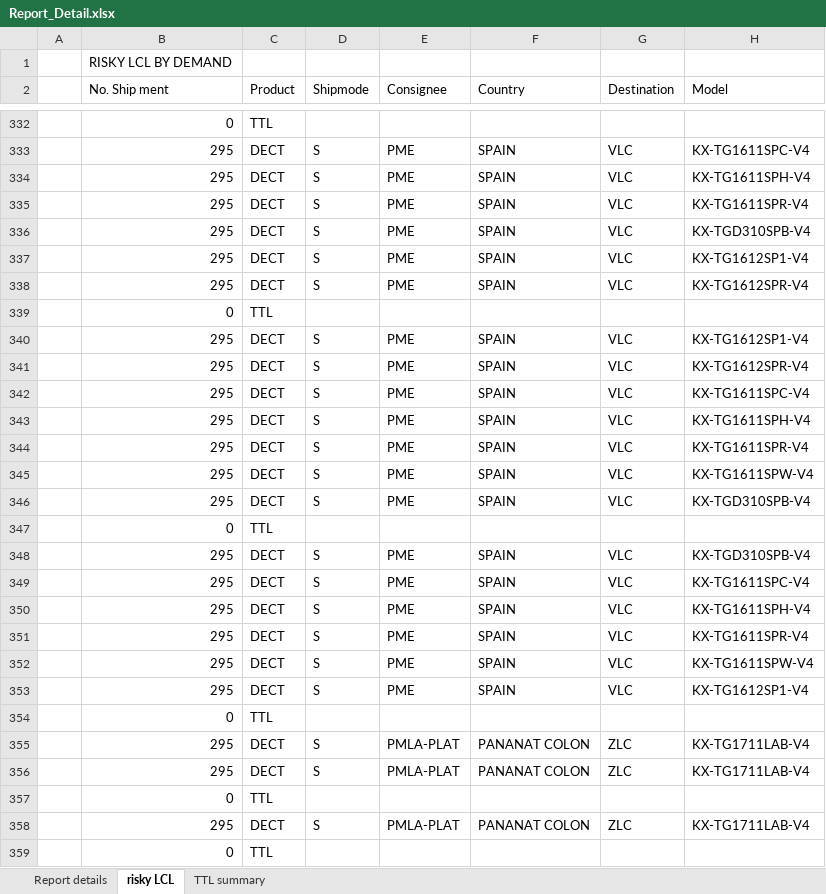
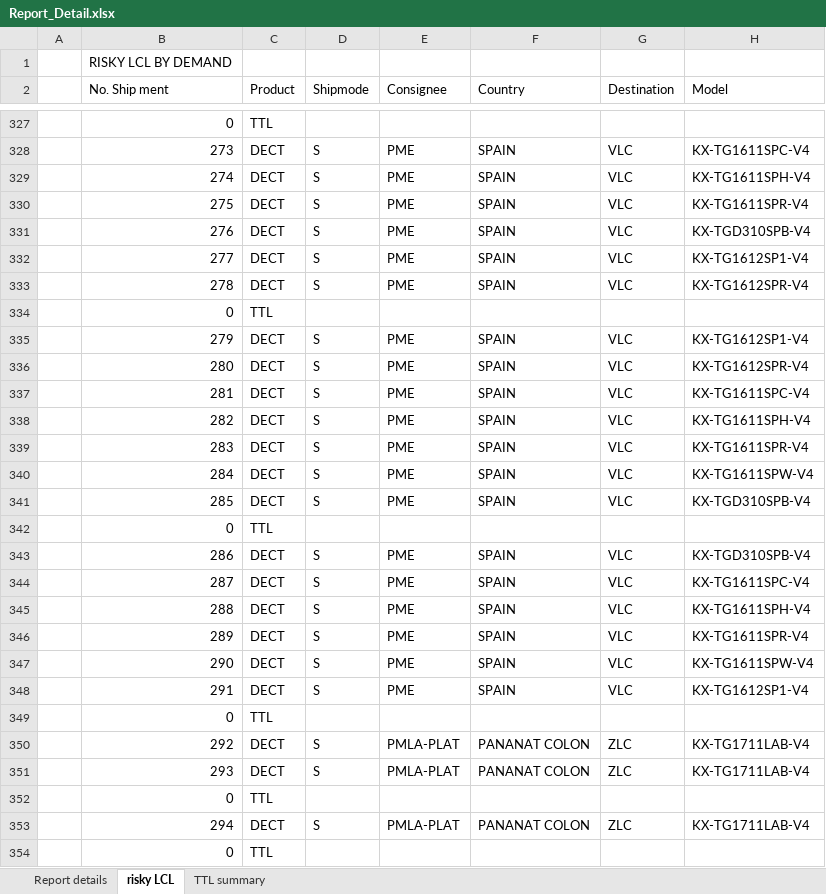
Before and after one commit to thietbicongnghevietnam/SCM_Inovation, an Excel workbook: FreeLayout/Textfile/Report_Detail.xlsx, sheet risky LCL, drawn as a sheet; only a part is shown, gaps mark what is left out; values as stored, in another font and other column widths than the file's, no cell formats; addresses are those after the commit; the diff covers the shown part only; the diff names each change by its address in the sheet, - before the commit and + after, or states it on an @@ line.

```diff
--- a/FreeLayout/Textfile/Report_Detail.xlsx (sheet risky LCL)
+++ b/FreeLayout/Textfile/Report_Detail.xlsx (sheet risky LCL)
-B328 (No. Ship ment): 295
+B328 (No. Ship ment): 273
-B329 (No. Ship ment): 295
+B329 (No. Ship ment): 274
-B330 (No. Ship ment): 295
+B330 (No. Ship ment): 275
-B331 (No. Ship ment): 295
+B331 (No. Ship ment): 276
-B332 (No. Ship ment): 295
+B332 (No. Ship ment): 277
-B333 (No. Ship ment): 295
+B333 (No. Ship ment): 278
-B335 (No. Ship ment): 295
+B335 (No. Ship ment): 279
-B336 (No. Ship ment): 295
+B336 (No. Ship ment): 280
-B337 (No. Ship ment): 295
+B337 (No. Ship ment): 281
-B338 (No. Ship ment): 295
+B338 (No. Ship ment): 282
-B339 (No. Ship ment): 295
+B339 (No. Ship ment): 283
-B340 (No. Ship ment): 295
+B340 (No. Ship ment): 284
-B341 (No. Ship ment): 295
+B341 (No. Ship ment): 285
-B343 (No. Ship ment): 295
+B343 (No. Ship ment): 286
-B344 (No. Ship ment): 295
+B344 (No. Ship ment): 287
-B345 (No. Ship ment): 295
+B345 (No. Ship ment): 288
-B346 (No. Ship ment): 295
+B346 (No. Ship ment): 289
-B347 (No. Ship ment): 295
+B347 (No. Ship ment): 290
-B348 (No. Ship ment): 295
+B348 (No. Ship ment): 291
-B350 (No. Ship ment): 295
+B350 (No. Ship ment): 292
-B351 (No. Ship ment): 295
+B351 (No. Ship ment): 293
-B353 (No. Ship ment): 295
+B353 (No. Ship ment): 294
```
Also changed, not shown: 5 removed rows and 272 edited cells elsewhere in this sheet, sheet TTL summary, cell formats, FreeLayout/Mau_Report_Detail.xlsx, 8 other files.
